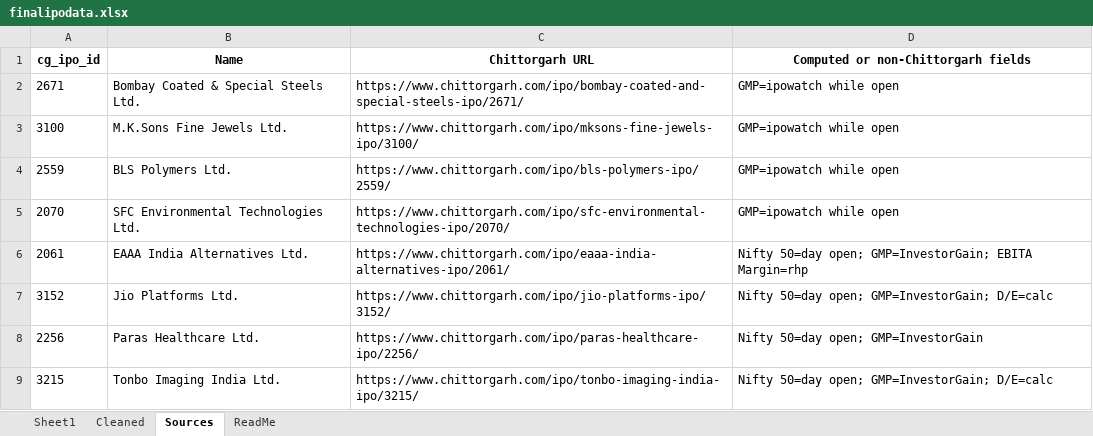
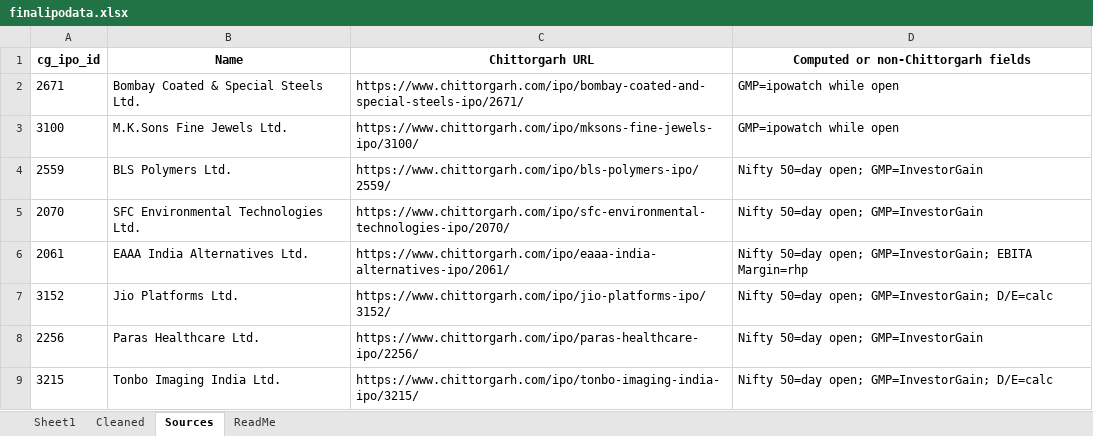
Before and after one commit to rohanbeingsocial/ipo-radar, an Excel workbook: ipodata/finalipodata.xlsx, sheet Sources, drawn as a sheet; only a part is shown; values as stored, in another font and other column widths than the file's, no borders; the diff names each change by its address in the sheet, - before the commit and + after, or states it on an @@ line.

```diff
--- a/ipodata/finalipodata.xlsx (sheet Sources)
+++ b/ipodata/finalipodata.xlsx (sheet Sources)
-D4:D5: GMP=ipowatch while open
+D4:D5: Nifty 50=day open; GMP=InvestorGain
```
Also changed, not shown: sheet Cleaned, sheet Sheet1, ipodata/finalipodata_expanded_20yr.xlsx, 12 other files.
